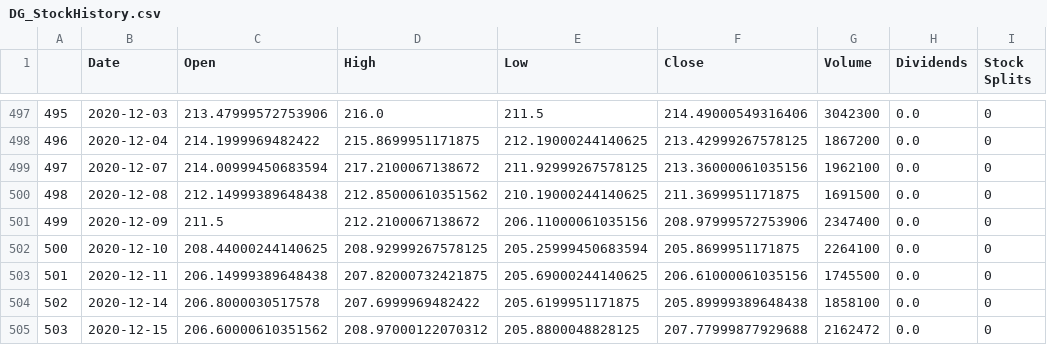
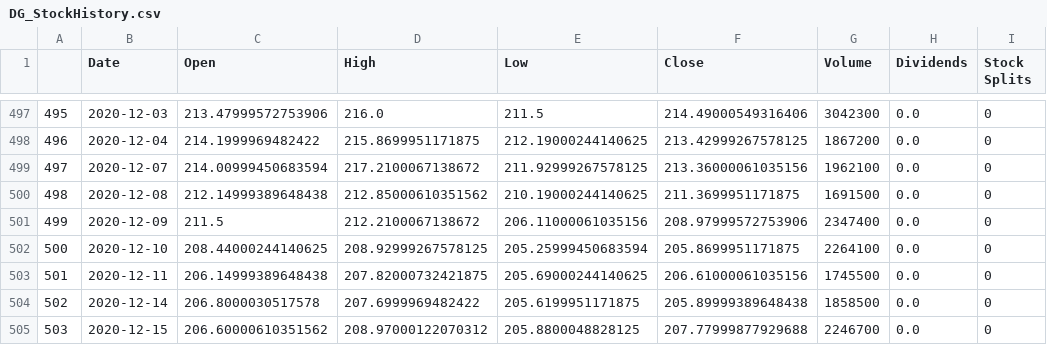
Before and after one commit to SDImperiale/ImperialeSource, a CSV file: Output/DG_StockHistory.csv, drawn as a sheet; only a part is shown, gaps mark what is left out.

```diff
--- a/Output/DG_StockHistory.csv
+++ b/Output/DG_StockHistory.csv
@@ -503,3 +503,3 @@
 501,2020-12-11,206.14999389648438,207.82000732421875,205.69000244140625,206.61000061035156,1745500,0.0,0
-502,2020-12-14,206.8000030517578,207.6999969482422,205.6199951171875,205.89999389648438,1858100,0.0,0
-503,2020-12-15,206.60000610351562,208.97000122070312,205.8800048828125,207.77999877929688,2162472,0.0,0
+502,2020-12-14,206.8000030517578,207.6999969482422,205.6199951171875,205.89999389648438,1858500,0.0,0
+503,2020-12-15,206.60000610351562,208.97000122070312,205.8800048828125,207.77999877929688,2246700,0.0,0
```
Also changed, not shown: Output/DLTR_StockHistory.csv, Output/KSS_StockHistory.csv, 3 other files.
